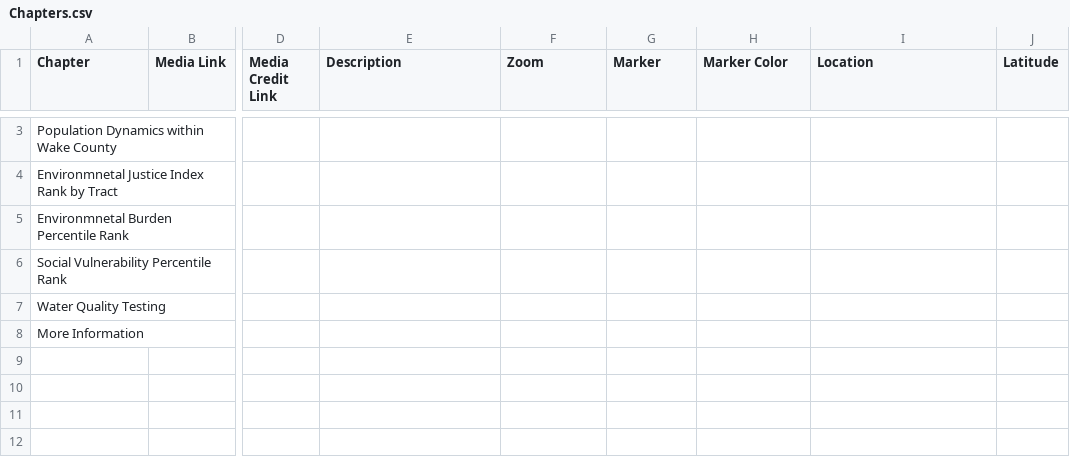
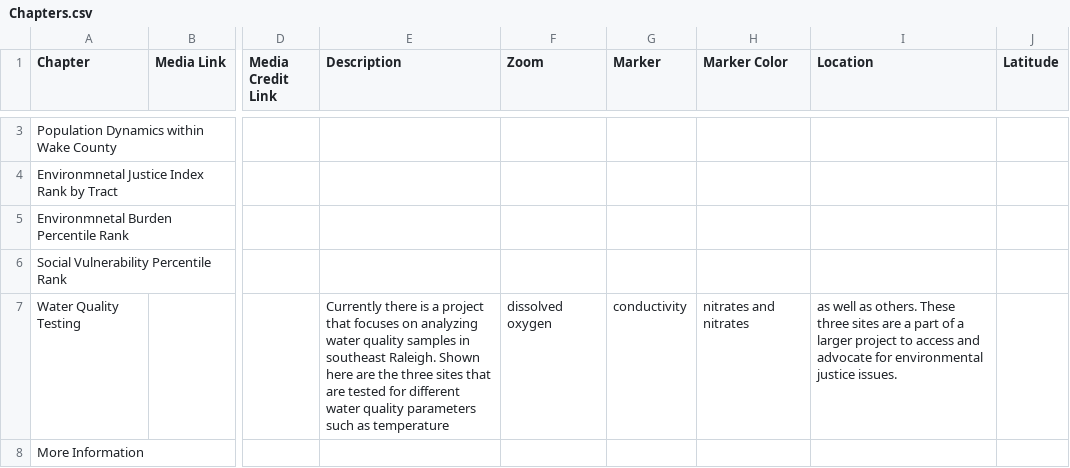
Before and after one commit to cmnottin/Final_Project, a CSV file: csv/Chapters.csv, drawn as a sheet; only a part is shown, gaps mark what is left out; the diff covers the shown part only; the diff names each change by its address in the sheet, - before the commit and + after, or states it on an @@ line.

Commit message:
woo more changes

```diff
--- a/csv/Chapters.csv
+++ b/csv/Chapters.csv
-E7 (Description): (empty)
+E7 (Description): Currently there is a project that focuses on analyzing water quality samples in southeast Raleigh. Shown here are the three sites that are tested for different water quality parameters such as temperature
-F7 (Zoom): (empty)
+F7 (Zoom): dissolved oxygen
-G7 (Marker): (empty)
+G7 (Marker): conductivity
-H7 (Marker Color): (empty)
+H7 (Marker Color): nitrates and nitrates
-I7 (Location): (empty)
+I7 (Location): as well as others. These three sites are a part of a larger project to access and advocate for environmental justice issues.
```
Also changed, not shown: 1 added row and 1 removed row elsewhere in this file.
